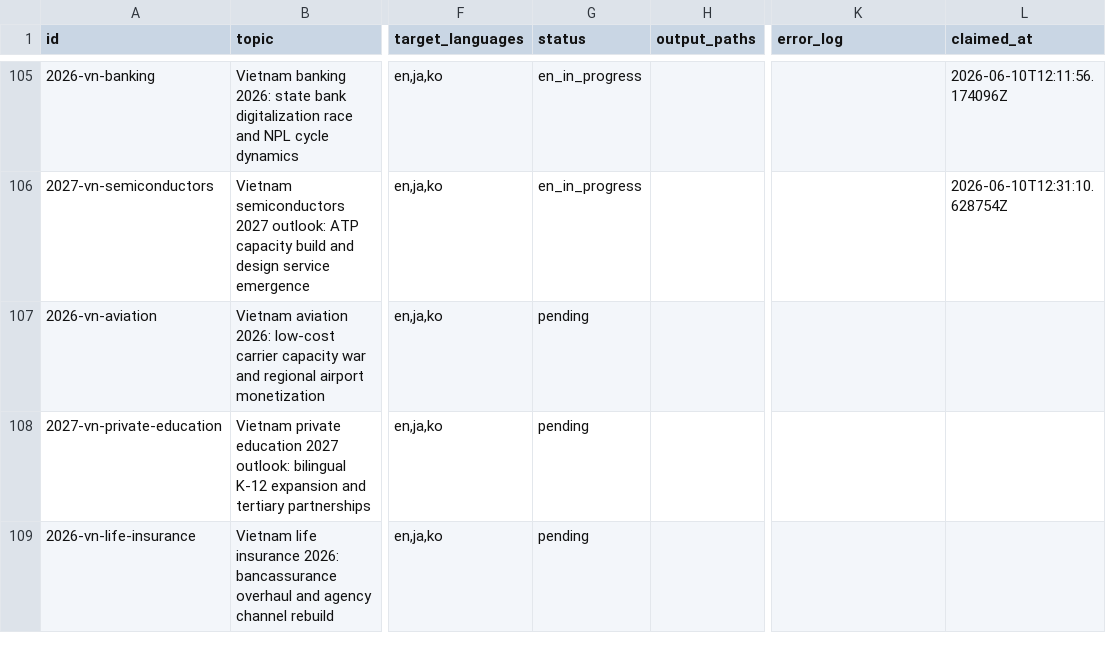
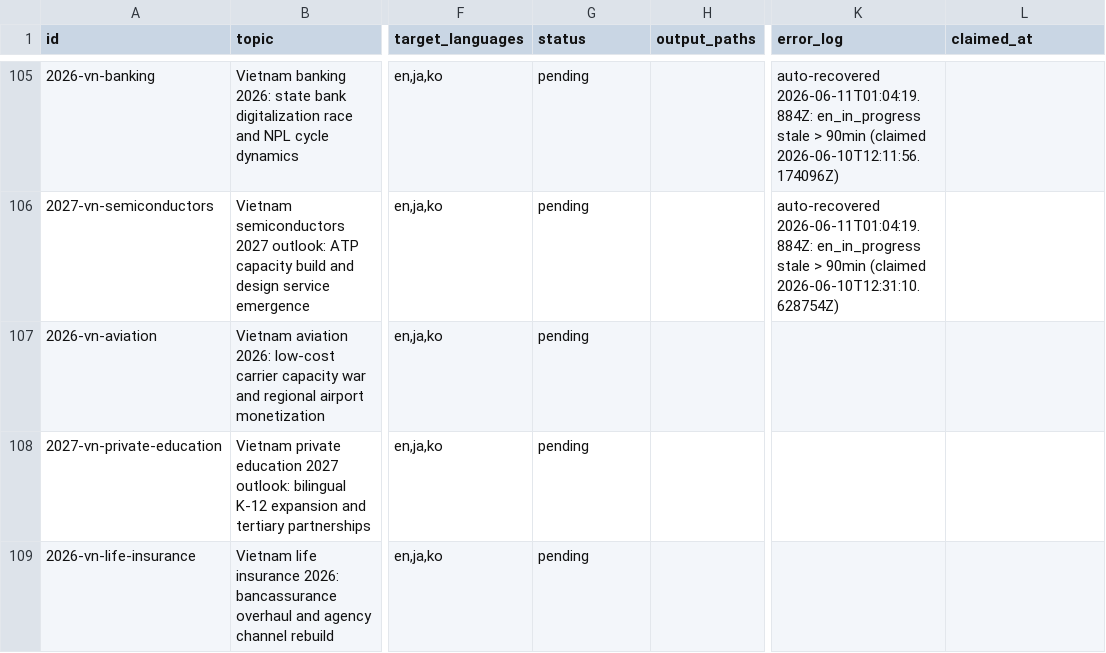
Before and after one commit to henryvn2004-arch/kira-research, a CSV file: data/report_queue.csv, drawn as a sheet; only a part is shown, gaps mark what is left out; the diff covers the shown part only; the diff names each change by its address in the sheet, - before the commit and + after, or states it on an @@ line.

Commit message:
batch: auto-recover 17 stale claim(s)

```diff
--- a/data/report_queue.csv
+++ b/data/report_queue.csv
-G105:G106 (status): en_in_progress
+G105:G106 (status): pending
-K105 (error_log): (empty)
+K105 (error_log): auto-recovered 2026-06-11T01:04:19.884Z: en_in_progress stale > 90min (claimed 2026-06-10T12:11:56.174096Z)
-L105 (claimed_at): 2026-06-10T12:11:56.174096Z
+L105 (claimed_at): (empty)
-K106 (error_log): (empty)
+K106 (error_log): auto-recovered 2026-06-11T01:04:19.884Z: en_in_progress stale > 90min (claimed 2026-06-10T12:31:10.628754Z)
-L106 (claimed_at): 2026-06-10T12:31:10.628754Z
+L106 (claimed_at): (empty)
```
Also changed, not shown: 45 edited cells elsewhere in this file.
